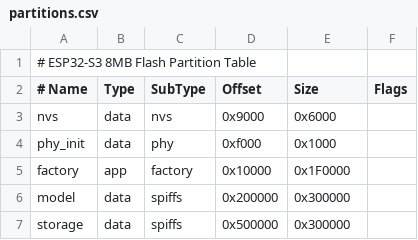
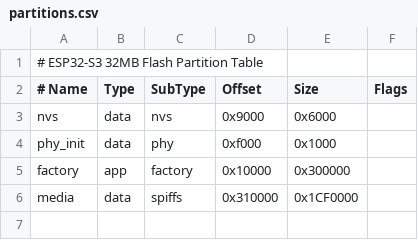
Before and after one commit to almirmujanovic/BLE-faces, a CSV file: partitions.csv, drawn as a sheet.

```diff
--- a/partitions.csv
+++ b/partitions.csv
@@ -1,2 +1,2 @@
-# ESP32-S3 8MB Flash Partition Table
+# ESP32-S3 32MB Flash Partition Table
 # Name,   Type, SubType, Offset,   Size,     Flags
@@ -4,4 +4,3 @@ nvs,      data, nvs,     0x9000,   0x6000,
 phy_init, data, phy,     0xf000,   0x1000,
-factory,  app,  factory, 0x10000,  0x1F0000,
-model,    data, spiffs,  0x200000, 0x300000,
-storage,  data, spiffs,  0x500000, 0x300000,
+factory,  app,  factory, 0x10000,  0x300000,
+media,    data, spiffs,  0x310000, 0x1CF0000,
```
Also changed, not shown: 18 other files.
